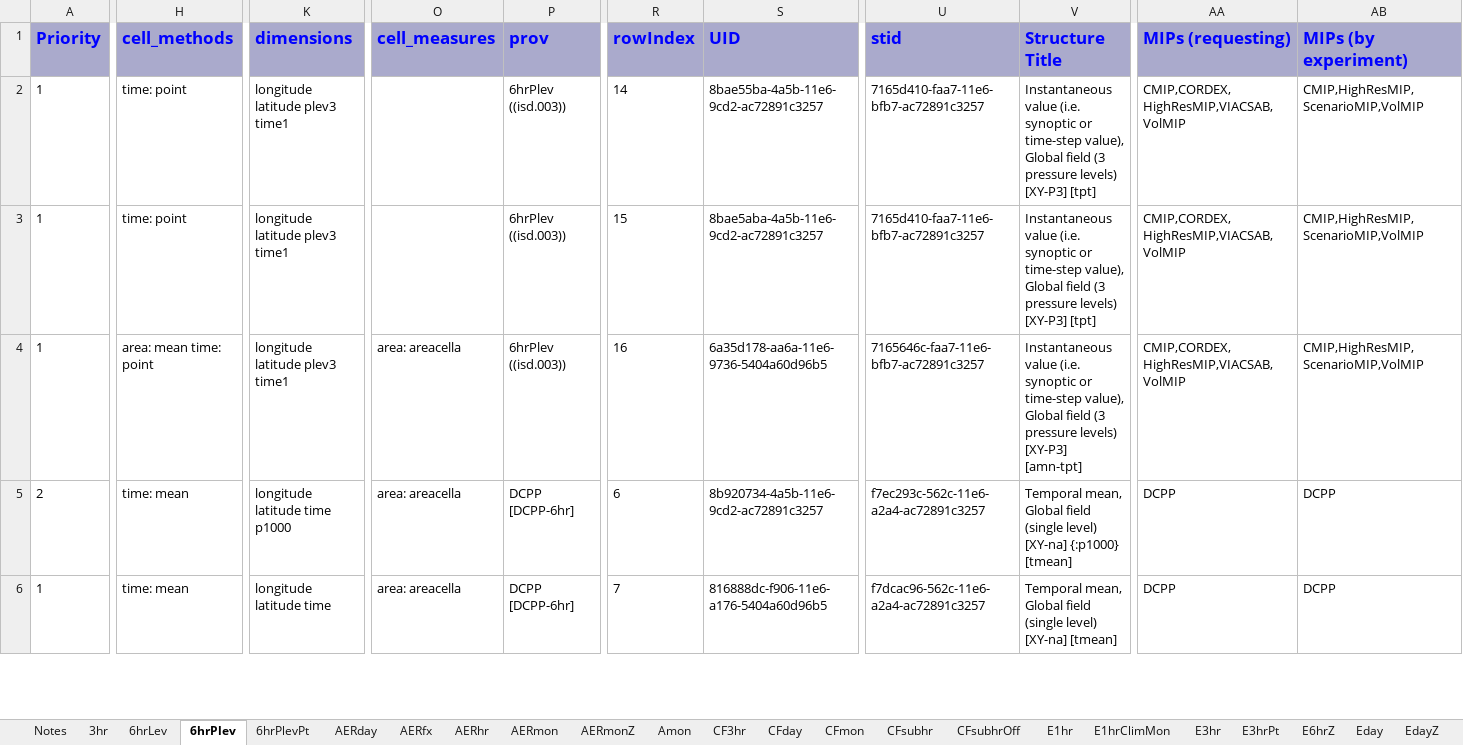
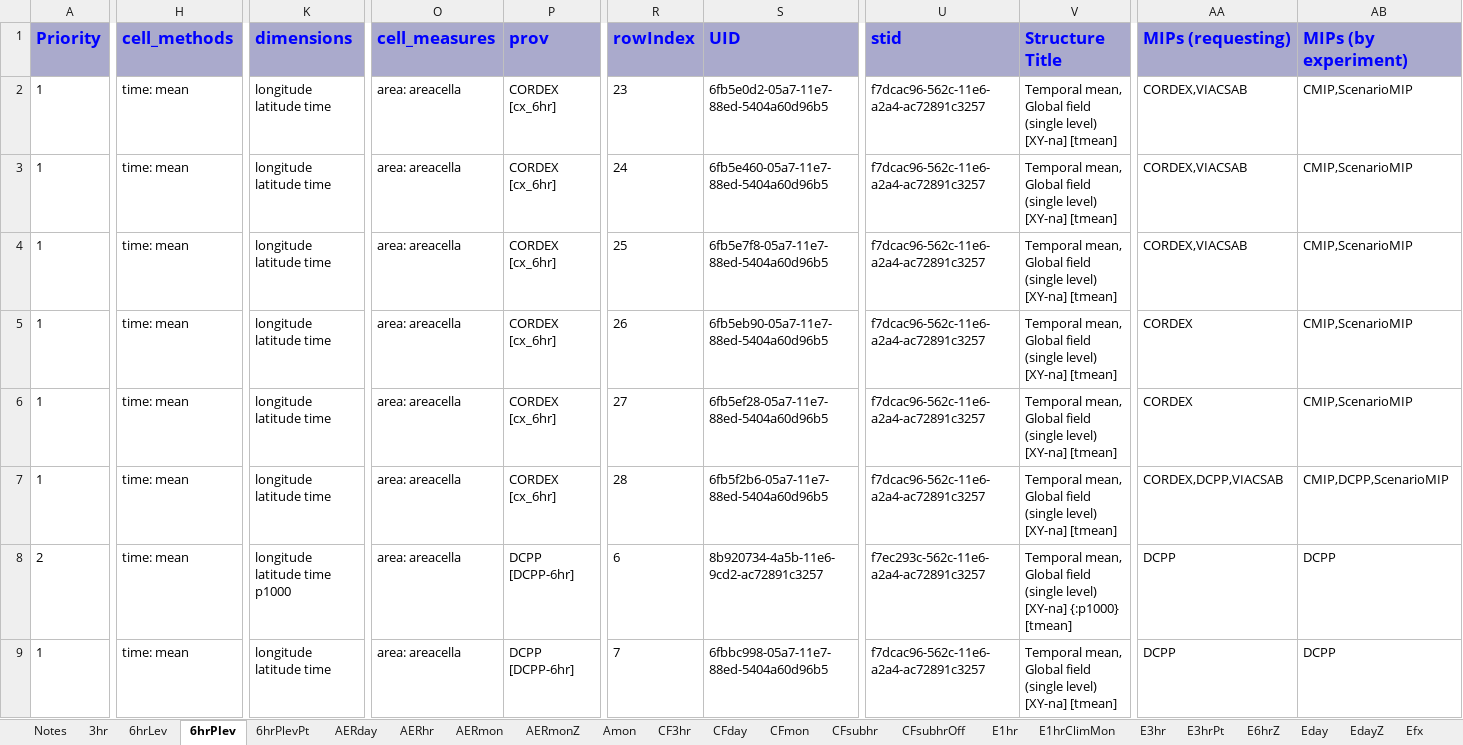
Before and after one commit to zklaus-cmip6/CMIP6dreq, an Excel workbook: dreqPy/docs/CMIP6_MIP_tables.xlsx, sheet 6hrPlev, drawn as a sheet; only a part is shown, gaps mark what is left out; values as stored, in another font and other column widths than the file's, no borders; addresses are those after the commit; rows hold the shown columns only; the diff covers the shown part only; the diff names each change by its address in the sheet, - before the commit and + after, or states it on an @@ line.

Commit message:
cand
git-svn-id: http://proj.badc.rl.ac.uk/svn/exarch/CMIP6dreq/trunk@955 89a36f9e-84b7-11e1-99bb-b993851fa097

```diff
--- a/dreqPy/docs/CMIP6_MIP_tables.xlsx (sheet 6hrPlev)
+++ b/dreqPy/docs/CMIP6_MIP_tables.xlsx (sheet 6hrPlev)
-sheet tab: AERfx
+row 2: 1 | time: mean | longitude latitude time | area: areacella | CORDEX [cx_6hr] | 23 | 6fb5e0d2-05a7-11e7-88ed-5404a60d96b5 | f7dcac96-562c-11e6-a2a4-ac72891c3257 | Temporal mean, Global field (single level) [XY-na] [tmean] | CORDEX,VIACSAB | CMIP,ScenarioMIP
-H3:H4 (cell_methods): time: point
+H3:H4 (cell_methods): time: mean
-K3:K4 (dimensions): longitude latitude plev3 time1
+K3:K4 (dimensions): longitude latitude time
-O3:O4 (cell_measures): (empty)
+O3:O4 (cell_measures): area: areacella
-P3:P4 (prov): 6hrPlev ((isd.003))
+P3:P4 (prov): CORDEX [cx_6hr]
-R3 (rowIndex): 14
+R3 (rowIndex): 24
-S3 (UID): 8bae55ba-4a5b-11e6-9cd2-ac72891c3257
+S3 (UID): 6fb5e460-05a7-11e7-88ed-5404a60d96b5
-U3:U4 (stid): 7165d410-faa7-11e6-bfb7-ac72891c3257
+U3:U4 (stid): f7dcac96-562c-11e6-a2a4-ac72891c3257
-V3:V4 (Structure Title): Instantaneous value (i.e. synoptic or time-step value), Global field (3 pressure levels) [XY-P3] [tpt]
+V3:V4 (Structure Title): Temporal mean, Global field (single level) [XY-na] [tmean]
-AA3:AA4 (MIPs (requesting)): CMIP,CORDEX,HighResMIP,VIACSAB,VolMIP
+AA3:AA4 (MIPs (requesting)): CORDEX,VIACSAB
-AB3:AB4 (MIPs (by experiment)): CMIP,HighResMIP,ScenarioMIP,VolMIP
+AB3:AB4 (MIPs (by experiment)): CMIP,ScenarioMIP
-R4 (rowIndex): 15
+R4 (rowIndex): 25
-S4 (UID): 8bae5aba-4a5b-11e6-9cd2-ac72891c3257
+S4 (UID): 6fb5e7f8-05a7-11e7-88ed-5404a60d96b5
+row 5: 1 | time: mean | longitude latitude time | area: areacella | CORDEX [cx_6hr] | 26 | 6fb5eb90-05a7-11e7-88ed-5404a60d96b5 | f7dcac96-562c-11e6-a2a4-ac72891c3257 | Temporal mean, Global field (single level) [XY-na] [tmean] | CORDEX | CMIP,ScenarioMIP
+row 6: 1 | time: mean | longitude latitude time | area: areacella | CORDEX [cx_6hr] | 27 | 6fb5ef28-05a7-11e7-88ed-5404a60d96b5 | f7dcac96-562c-11e6-a2a4-ac72891c3257 | Temporal mean, Global field (single level) [XY-na] [tmean] | CORDEX | CMIP,ScenarioMIP
-H7 (cell_methods): area: mean time: point
+H7 (cell_methods): time: mean
-K7 (dimensions): longitude latitude plev3 time1
+K7 (dimensions): longitude latitude time
-P7 (prov): 6hrPlev ((isd.003))
+P7 (prov): CORDEX [cx_6hr]
-R7 (rowIndex): 16
+R7 (rowIndex): 28
-S7 (UID): 6a35d178-aa6a-11e6-9736-5404a60d96b5
+S7 (UID): 6fb5f2b6-05a7-11e7-88ed-5404a60d96b5
-U7 (stid): 7165646c-faa7-11e6-bfb7-ac72891c3257
+U7 (stid): f7dcac96-562c-11e6-a2a4-ac72891c3257
-V7 (Structure Title): Instantaneous value (i.e. synoptic or time-step value), Global field (3 pressure levels) [XY-P3] [amn-tpt]
+V7 (Structure Title): Temporal mean, Global field (single level) [XY-na] [tmean]
-AA7 (MIPs (requesting)): CMIP,CORDEX,HighResMIP,VIACSAB,VolMIP
+AA7 (MIPs (requesting)): CORDEX,DCPP,VIACSAB
-AB7 (MIPs (by experiment)): CMIP,HighResMIP,ScenarioMIP,VolMIP
+AB7 (MIPs (by experiment)): CMIP,DCPP,ScenarioMIP
-S9 (UID): 816888dc-f906-11e6-a176-5404a60d96b5
+S9 (UID): 6fbbc998-05a7-11e7-88ed-5404a60d96b5
```
Also changed, not shown: 1 removed row and 32 edited cells elsewhere in this sheet, sheet Emon, sheet AERmon, sheet 6hrPlevPt, sheet Eday, sheet E3hrPt, sheet EmonZ, 18 more sheets, 5 other files.
